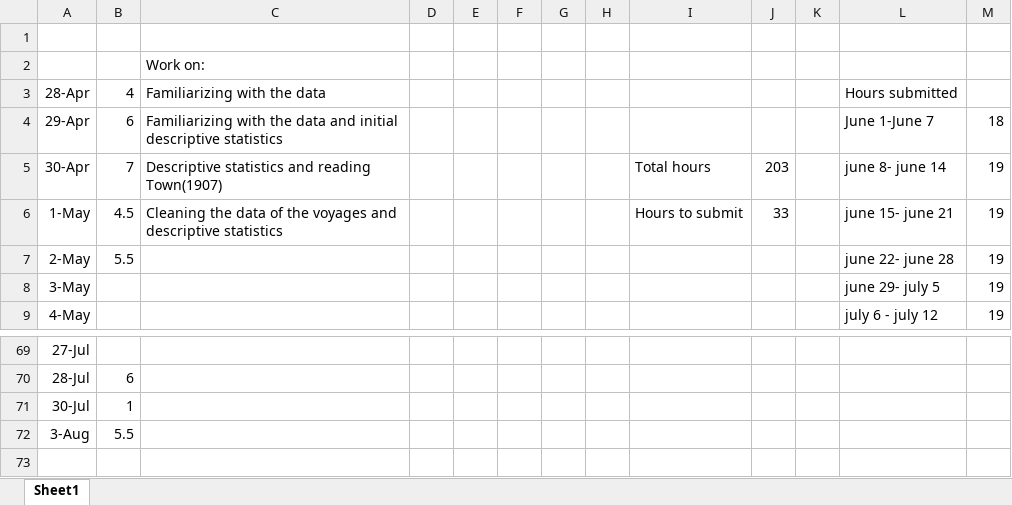
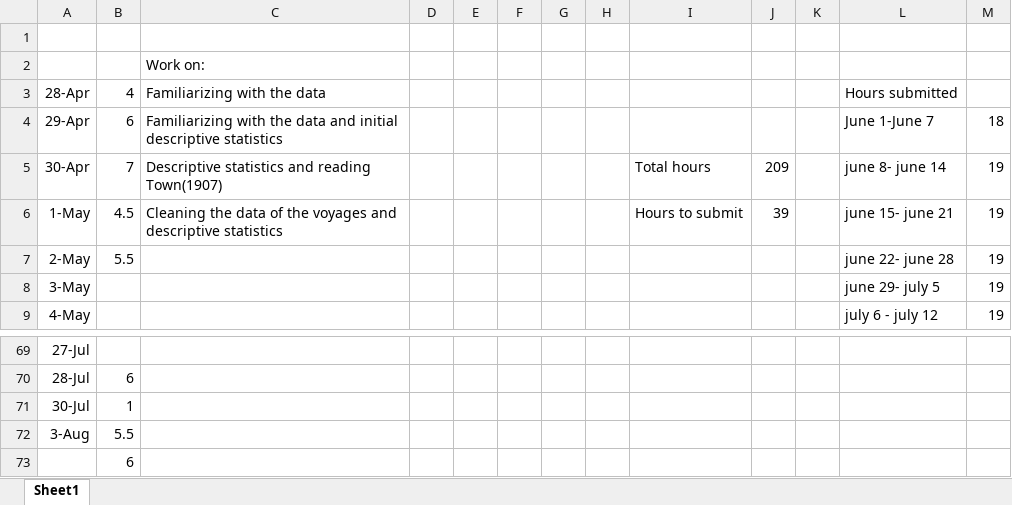
Before and after one commit to lucassschmitz/whales_own, an Excel workbook: Hours_worked.xlsx, sheet Sheet1, drawn as a sheet; only a part is shown, gaps mark what is left out; values as stored, in another font and other column widths than the file's, no borders; the diff names each change by its address in the sheet, - before the commit and + after, or states it on an @@ line.

```diff
--- a/Hours_worked.xlsx (sheet Sheet1)
+++ b/Hours_worked.xlsx (sheet Sheet1)
-J5: 203
+J5: 209
-J6: 33
+J6: 39
+row 73:  | 6
```
Also changed, not shown: 7 other files.
